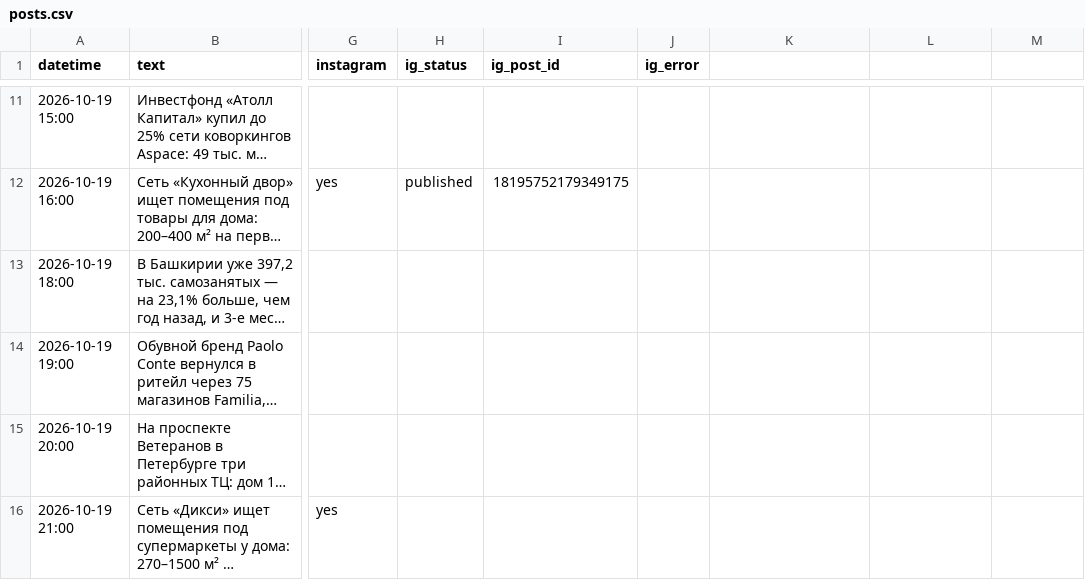
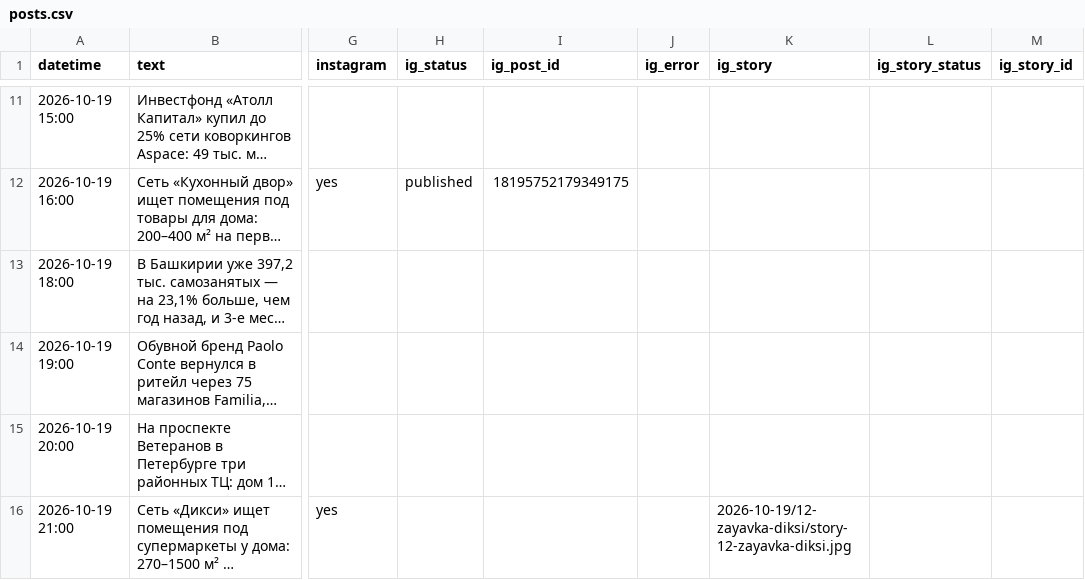
Before and after one commit to tarukinvs-pixel/threads-autopost, a CSV file: posts.csv, drawn as a sheet; only a part is shown, gaps mark what is left out; long unchanged cells end in …; the diff names each change by its address in the sheet, - before the commit and + after, or states it on an @@ line.

```diff
--- a/posts.csv
+++ b/posts.csv
-K1: (empty)
+K1: ig_story
-L1: (empty)
+L1: ig_story_status
-M1: (empty)
+M1: ig_story_id
-K16 (ig_story): (empty)
+K16 (ig_story): 2026-10-19/12-zayavka-diksi/story-12-zayavka-diksi.jpg
```
